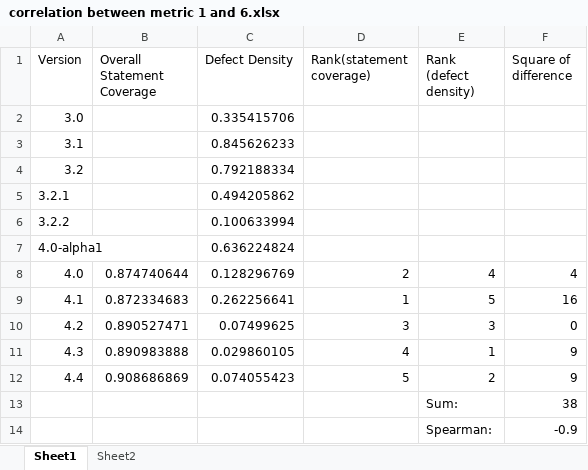
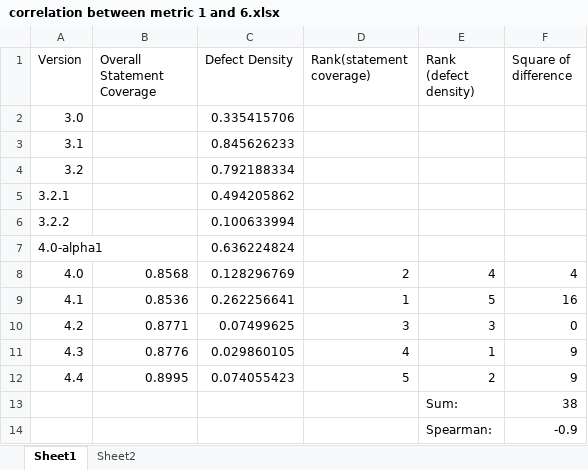
Before and after one commit to subhannita1994/SOEN6611_TeamS, an Excel workbook: Apache Commons Collection/Correlation analysis/correlation between metric 1 and 6.xlsx, sheet Sheet1, drawn as a sheet; values as stored, in another font and other column widths than the file's, no borders; charts and pictures not drawn; the diff names each change by its address in the sheet, - before the commit and + after, or states it on an @@ line.

```diff
--- a/Apache Commons Collection/Correlation analysis/correlation between metric 1 and 6.xlsx (sheet Sheet1)
+++ b/Apache Commons Collection/Correlation analysis/correlation between metric 1 and 6.xlsx (sheet Sheet1)
-B8 (Overall Statement Coverage): 0.874740644
+B8 (Overall Statement Coverage): 0.8568
-B9 (Overall Statement Coverage): 0.872334683
+B9 (Overall Statement Coverage): 0.8536
-B10 (Overall Statement Coverage): 0.890527471
+B10 (Overall Statement Coverage): 0.8771
-B11 (Overall Statement Coverage): 0.890983888
+B11 (Overall Statement Coverage): 0.8776
-B12 (Overall Statement Coverage): 0.908686869
+B12 (Overall Statement Coverage): 0.8995
```
Also changed, not shown: charts or pictures, Apache Commons Collection/Correlation analysis/correlation between metric 2 and 6.xlsx, 4 other files.
